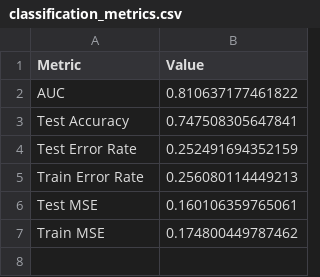
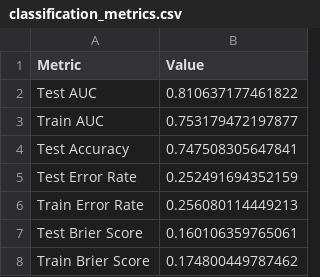
Before and after one commit to PascalMarcel0702/credit-risk-modeling, a CSV file: output/performance/classification_metrics.csv, drawn as a sheet.

Commit message:
Added ROC and AIC on test data

```diff
--- a/output/performance/classification_metrics.csv
+++ b/output/performance/classification_metrics.csv
@@ -1,3 +1,4 @@
 "Metric","Value"
-"AUC",0.810637177461822
+"Test AUC",0.810637177461822
+"Train AUC",0.753179472197877
 "Test Accuracy",0.747508305647841
@@ -5,3 +6,3 @@
 "Train Error Rate",0.256080114449213
-"Test MSE",0.160106359765061
-"Train MSE",0.174800449787462
+"Test Brier Score",0.160106359765061
+"Train Brier Score",0.174800449787462
```
Also changed, not shown: 3 other files.
